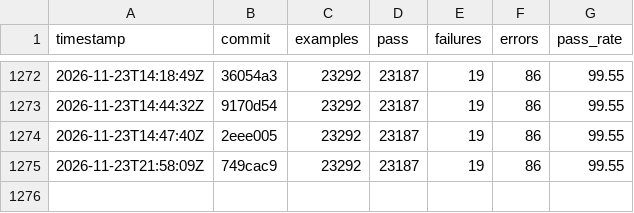
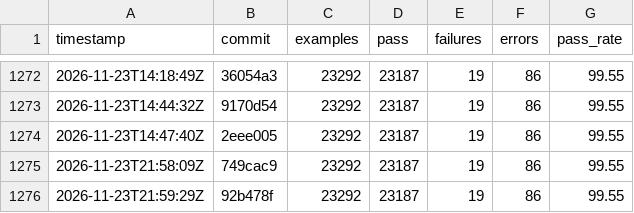
Before and after one commit to sisshiki1969/monoruby, a CSV file: spec/data/history_total.csv, drawn as a sheet; only a part is shown, gaps mark what is left out; the diff names each change by its address in the sheet, - before the commit and + after, or states it on an @@ line.

```diff
--- a/spec/data/history_total.csv
+++ b/spec/data/history_total.csv
+row 1276: 2026-11-23T21:59:29Z | 92b478f | 23292 | 23187 | 19 | 86 | 99.55
```
Also changed, not shown: 2 other files.
